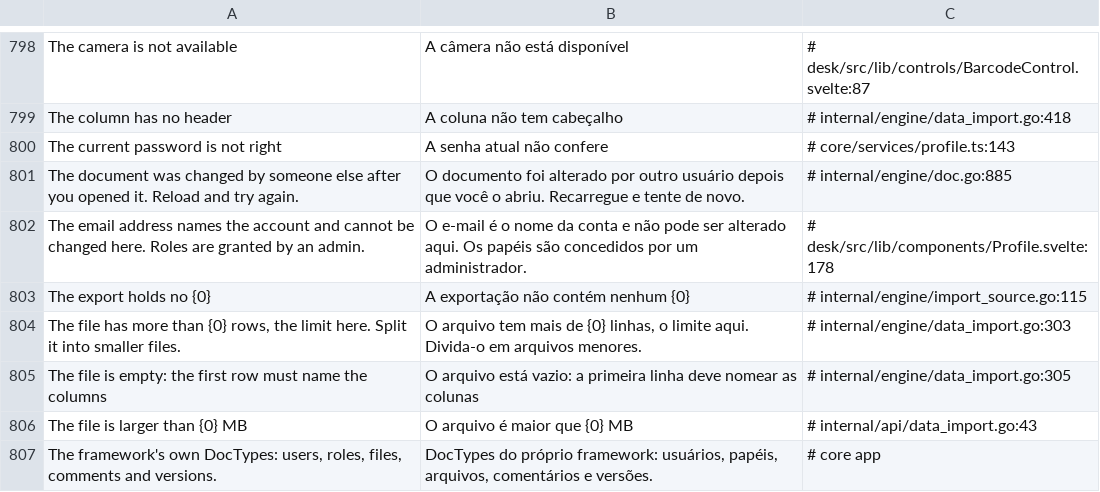
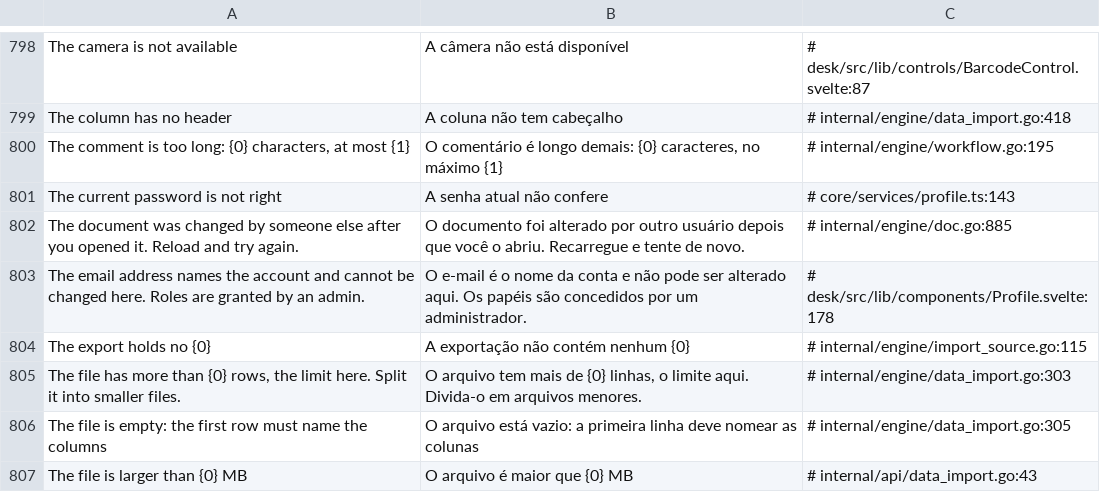
Before and after one commit to jrvidotti/ddcore, a CSV file: core/translations/pt-BR.csv, drawn as a sheet; only a part is shown, gaps mark what is left out; the shorter side is filled out with more unchanged rows.

```diff
--- a/core/translations/pt-BR.csv
+++ b/core/translations/pt-BR.csv
@@ -799,2 +799,3 @@ The camera is not available,A câmera não está disponível,# desk/src/lib/cont
 The column has no header,A coluna não tem cabeçalho,# internal/engine/data_import.go:418
+"The comment is too long: {0} characters, at most {1}","O comentário é longo demais: {0} caracteres, no máximo {1}",# internal/engine/workflow.go:195
 The current password is not right,A senha atual não confere,# core/services/profile.ts:143
```
Also changed, not shown: 10 other files.
